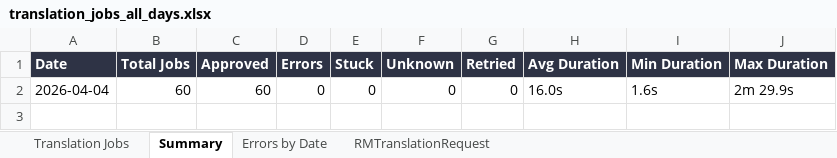
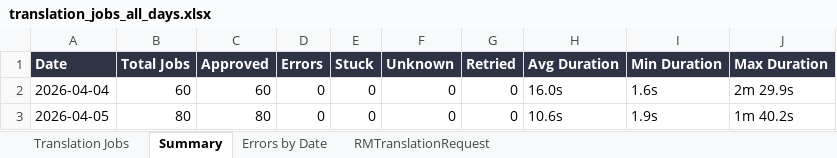
Before and after one commit to adeporra/rm-translation-reports, an Excel workbook: translation_jobs_all_days.xlsx, sheet Summary, drawn as a sheet; values as stored, in another font and other column widths than the file's, no borders; the diff names each change by its address in the sheet, - before the commit and + after, or states it on an @@ line.

```diff
--- a/translation_jobs_all_days.xlsx (sheet Summary)
+++ b/translation_jobs_all_days.xlsx (sheet Summary)
+row 3: 2026-04-05 | 80 | 80 | 0 | 0 | 0 | 0 | 10.6s | 1.9s | 1m 40.2s
```
Also changed, not shown: sheet Translation Jobs, sheet Errors by Date, sheet RMTranslationRequest, 5 other files.
